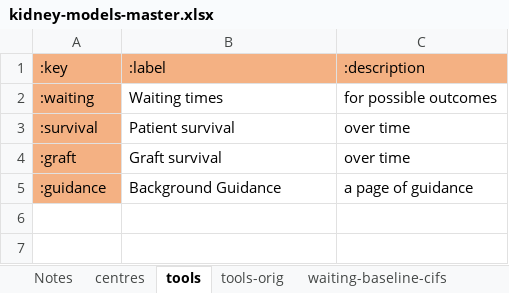
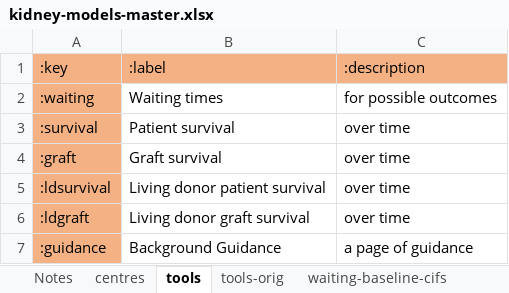
Before and after one commit to WintonCentre/kcp, an Excel workbook: resources/kidney-models-master.xlsx, sheet tools, drawn as a sheet; values as stored, in another font and other column widths than the file's, no borders; the diff names each change by its address in the sheet, - before the commit and + after, or states it on an @@ line.

Commit message:
living donor WIP

```diff
--- a/resources/kidney-models-master.xlsx (sheet tools)
+++ b/resources/kidney-models-master.xlsx (sheet tools)
+row 5: :ldsurvival | Living donor patient survival | over time
+row 6: :ldgraft | Living donor graft survival | over time
```
Also changed, not shown: sheet ldsurvival-inputs, sheet ldgraft-inputs, 3 other files.
